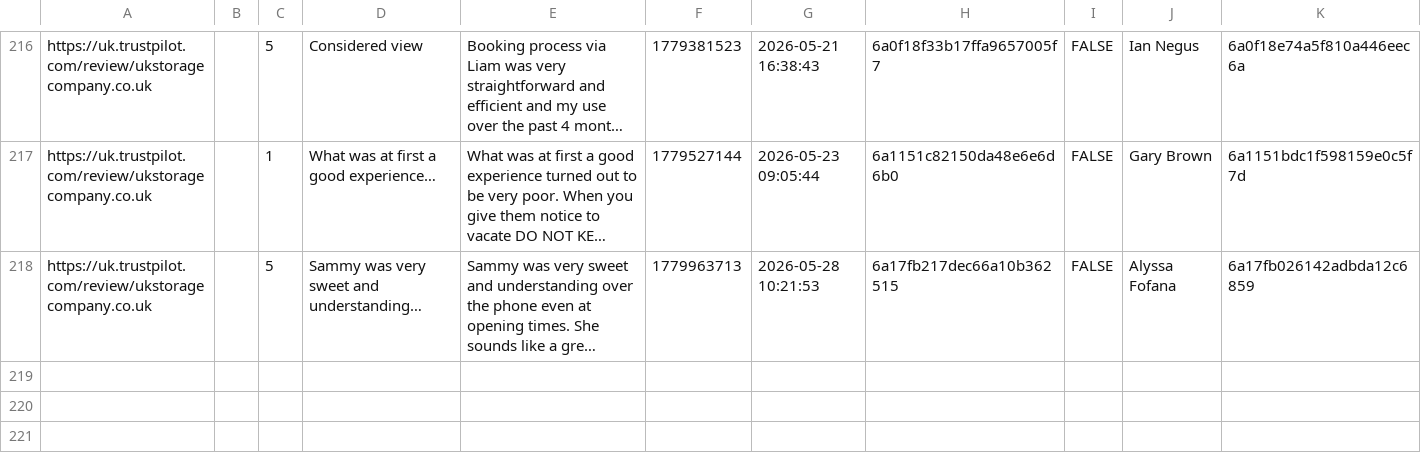
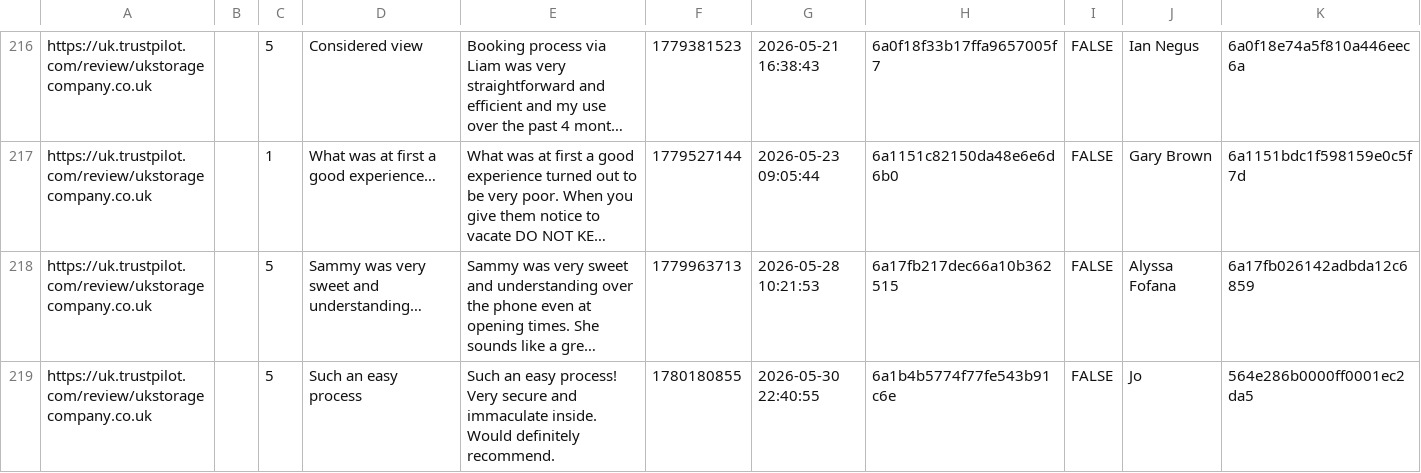
Before and after one commit to UKStorage/Trustpilot, a CSV file: reviews.csv, drawn as a sheet; only a part is shown, gaps mark what is left out; long unchanged cells end in …; rows hold the shown columns only; the diff names each change by its address in the sheet, - before the commit and + after, or states it on an @@ line.

```diff
--- a/reviews.csv
+++ b/reviews.csv
+row 219: https://uk.trustpilot.com/review/ukstoragecompany.co.uk |  | 5 | Such an easy process | Such an easy process! Very secure and immaculate inside. Would definitely recommend. | 1780180855 | 2026-05-30 22:40:55 | 6a1b4b5774f77fe543b91c6e | FALSE | Jo | 564e286b0000ff0001ec2da5
```
